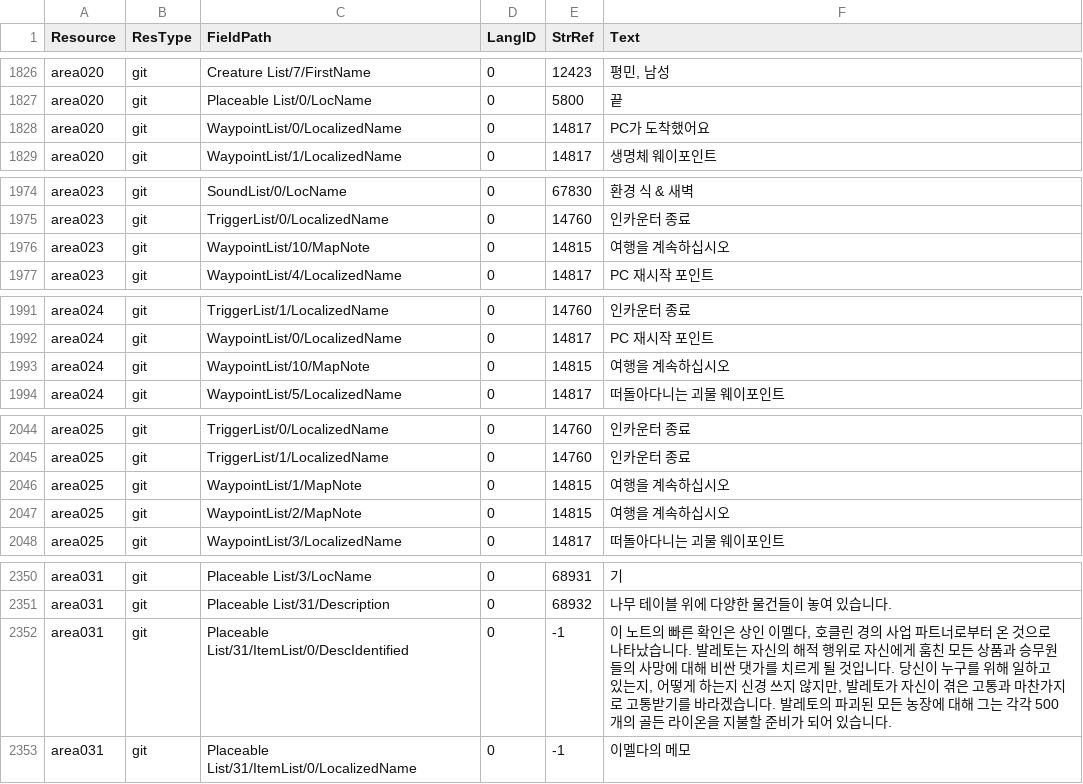
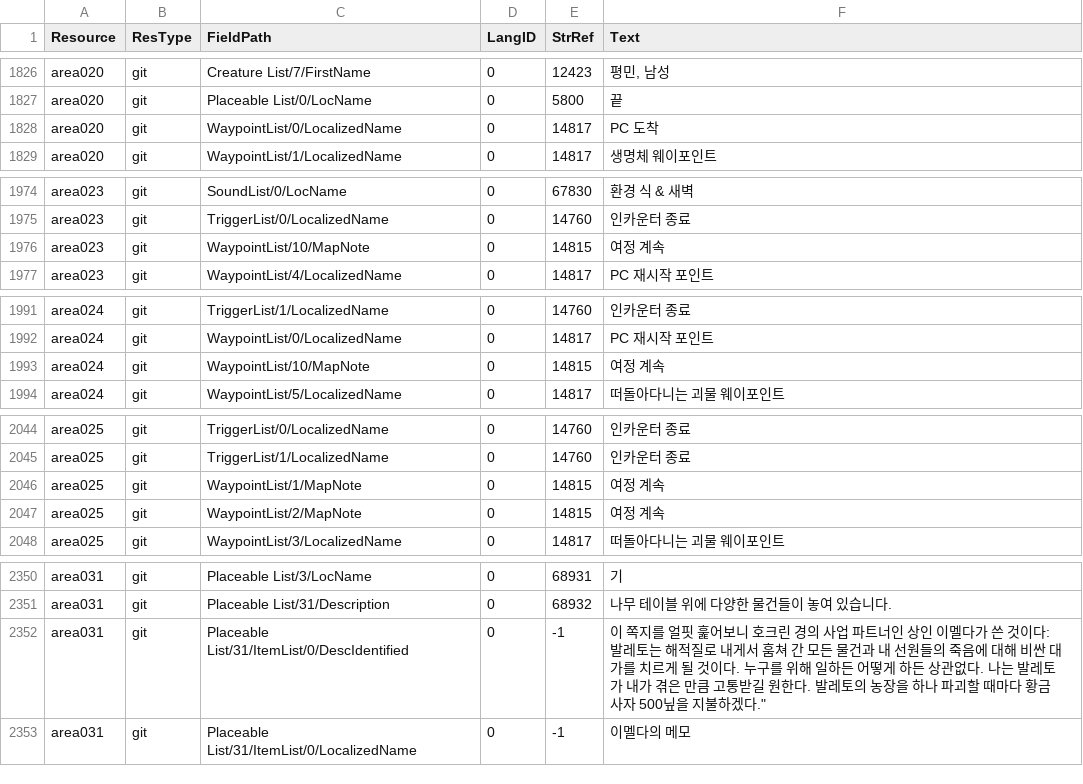
Before and after one commit to iamtalker/nwn1ee-korean-unified, a CSV file: installer/modbuild/premium/wcoc/inline/git.csv, drawn as a sheet; only a part is shown, gaps mark what is left out; the diff covers the shown part only.

```diff
--- a/installer/modbuild/premium/wcoc/inline/git.csv
+++ b/installer/modbuild/premium/wcoc/inline/git.csv
@@ -1869,3 +1869,3 @@ area020,git,Creature List/7/FirstName,0,12423,"평민, 남성"
 area020,git,Placeable List/0/LocName,0,5800,끝
-area020,git,WaypointList/0/LocalizedName,0,14817,PC가 도착했어요
+area020,git,WaypointList/0/LocalizedName,0,14817,PC 도착
 area020,git,WaypointList/1/LocalizedName,0,14817,생명체 웨이포인트
@@ -2017,3 +2017,3 @@ area023,git,SoundList/0/LocName,0,67830,환경 식 & 새벽
 area023,git,TriggerList/0/LocalizedName,0,14760,인카운터 종료
-area023,git,WaypointList/10/MapNote,0,14815,여행을 계속하십시오
+area023,git,WaypointList/10/MapNote,0,14815,여정 계속
 area023,git,WaypointList/4/LocalizedName,0,14817,PC 재시작 포인트
@@ -2034,3 +2034,3 @@ area024,git,TriggerList/1/LocalizedName,0,14760,인카운터 종료
 area024,git,WaypointList/0/LocalizedName,0,14817,PC 재시작 포인트
-area024,git,WaypointList/10/MapNote,0,14815,여행을 계속하십시오
+area024,git,WaypointList/10/MapNote,0,14815,여정 계속
 area024,git,WaypointList/5/LocalizedName,0,14817,떠돌아다니는 괴물 웨이포인트
@@ -2087,4 +2087,4 @@ area025,git,TriggerList/0/LocalizedName,0,14760,인카운터 종료
 area025,git,TriggerList/1/LocalizedName,0,14760,인카운터 종료
-area025,git,WaypointList/1/MapNote,0,14815,여행을 계속하십시오
-area025,git,WaypointList/2/MapNote,0,14815,여행을 계속하십시오
+area025,git,WaypointList/1/MapNote,0,14815,여정 계속
+area025,git,WaypointList/2/MapNote,0,14815,여정 계속
 area025,git,WaypointList/3/LocalizedName,0,14817,떠돌아다니는 괴물 웨이포인트
@@ -2393,3 +2393,5 @@ area031,git,Placeable List/3/LocName,0,68931,기
 area031,git,Placeable List/31/Description,0,68932,나무 테이블 위에 다양한 물건들이 놓여 있습니다.
-area031,git,Placeable List/31/ItemList/0/DescIdentified,0,-1,"이 노트의 빠른 확인은 상인 이멜다, 호클린 경의 사업 파트너로부터 온 것으로 나타났습니다. 발레토는 자신의 해적 행위로 자신에게 훔친 모든 상품과 승무원들의 사망에 대해 비싼 댓가를 치르게 될 것입니다. 당신이 누구를 위해 일하고 있는지, 어떻게 하는지 신경 쓰지 않지만, 발레토가 자신이 겪은 고통과 마찬가지로 고통받기를 바라겠습니다. 발레토의 파괴된 모든 농장에 대해 그는 각각 500 개의 골든 라이온을 지불할 준비가 되어 있습니다."
+area031,git,Placeable List/31/ItemList/0/DescIdentified,0,-1,"이 쪽지를 얼핏 훑어보니 호크린 경의 사업 파트너인 상인 이멜다가 쓴 것이다:
+
+발레토는 해적질로 내게서 훔쳐 간 모든 물건과 내 선원들의 죽음에 대해 비싼 대가를 치르게 될 것이다. 누구를 위해 일하든 어떻게 하든 상관없다. 나는 발레토가 내가 겪은 만큼 고통받길 원한다. 발레토의 농장을 하나 파괴할 때마다 황금 사자 500닢을 지불하겠다."""
 area031,git,Placeable List/31/ItemList/0/LocalizedName,0,-1,이멜다의 메모
```
Also changed, not shown: 3 edited cells elsewhere in this file, installer/modbuild/premium/coc/inline/git.csv, installer/modbuild/premium/ddf/inline/dlg.csv, 41 other files.
